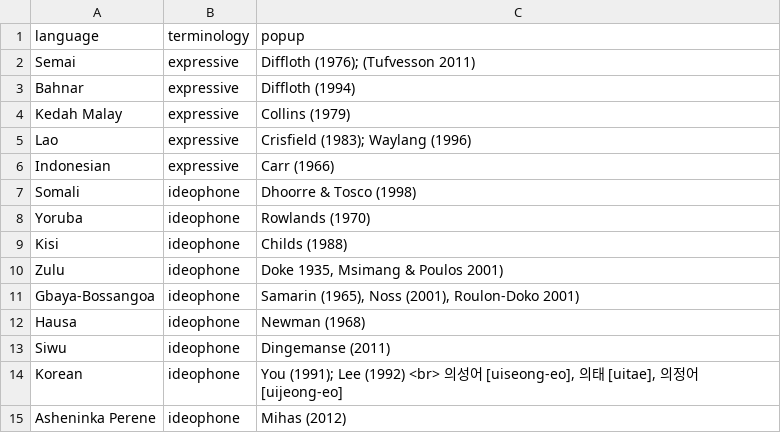
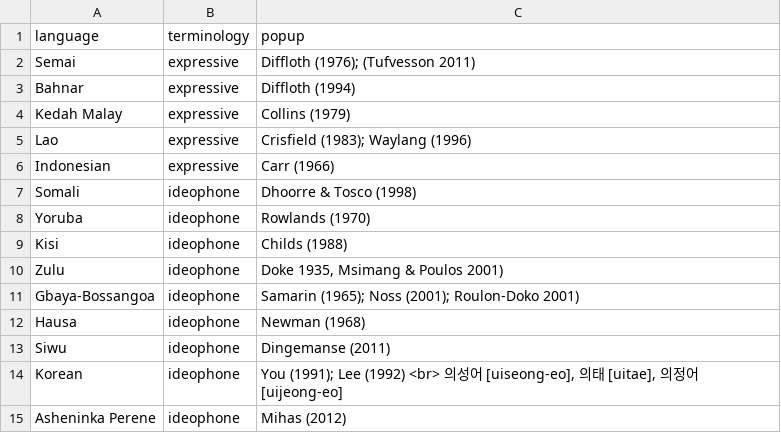
Before and after one commit to simazhi/ideophones, a CSV file: terminology_map.csv, drawn as a sheet; only a part is shown.

```diff
--- a/terminology_map.csv
+++ b/terminology_map.csv
@@ -10,3 +10,3 @@ Kisi,ideophone,"Childs (1988)"
 Zulu,ideophone,"Doke 1935, Msimang & Poulos 2001)"
-Gbaya-Bossangoa,ideophone,"Samarin (1965), Noss (2001), Roulon-Doko 2001)"
+Gbaya-Bossangoa,ideophone,"Samarin (1965); Noss (2001); Roulon-Doko 2001)"
 Hausa,ideophone,"Newman (1968)"
```
Also changed, not shown: 2 other files.
